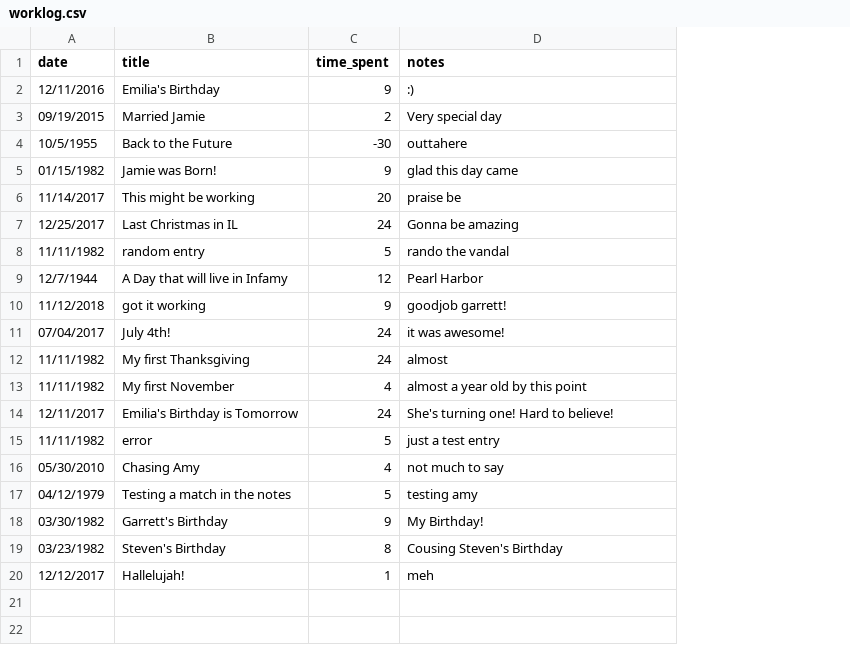
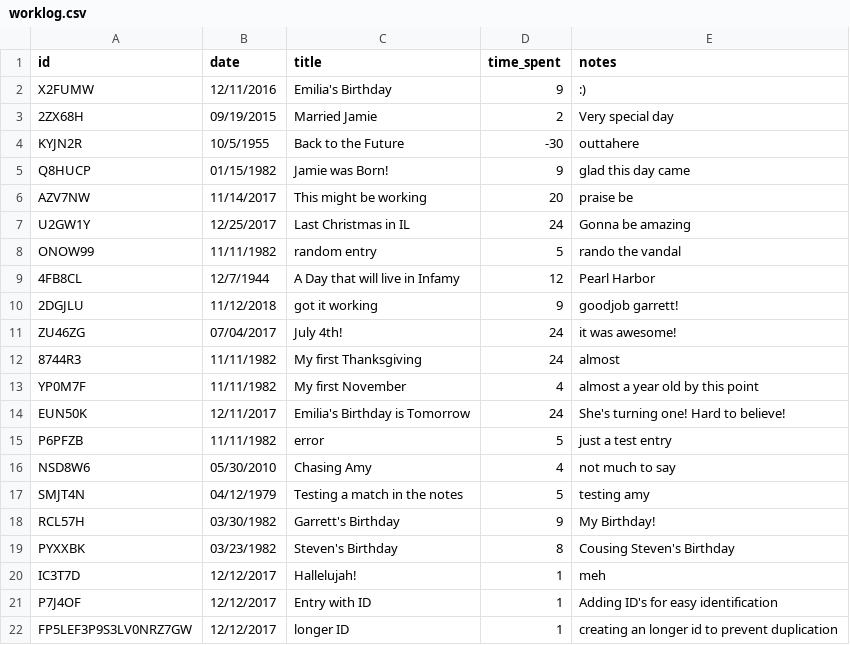
Before and after one commit to GarrettDesigns/work_log, a CSV file: worklog.csv, drawn as a sheet; the diff names each change by its address in the sheet, - before the commit and + after, or states it on an @@ line.

Commit message:
added id's to log records for easy manipulation

```diff
--- a/worklog.csv
+++ b/worklog.csv
+column A (id), rows 2-20: X2FUMW | 2ZX68H | KYJN2R | Q8HUCP | AZV7NW | U2GW1Y | ONOW99 | 4FB8CL | 2DGJLU | ZU46ZG | 8744R3 | YP0M7F | EUN50K | P6PFZB | NSD8W6 | SMJT4N | RCL57H | PYXXBK | IC3T7D
+row 21: P7J4OF | 12/12/2017 | Entry with ID | 1 | Adding ID's for easy identification
+row 22: FP5LEF3P9S3LV0NRZ7GW | 12/12/2017 | longer ID | 1 | creating an longer id to prevent duplication
```
Also changed, not shown: 2 other files.
